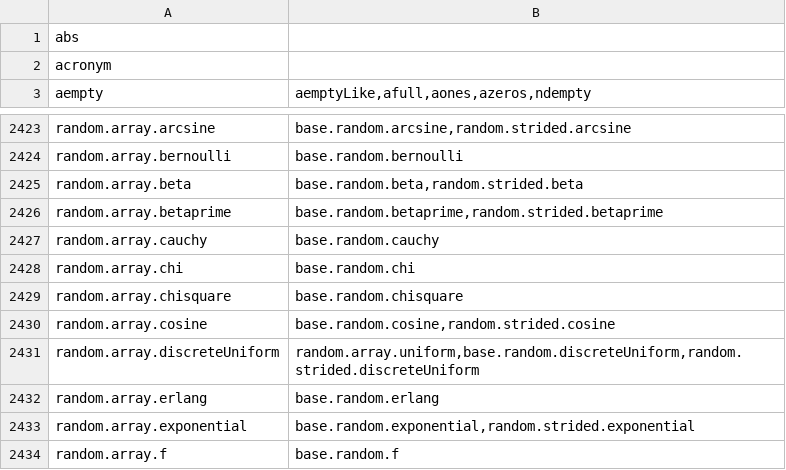
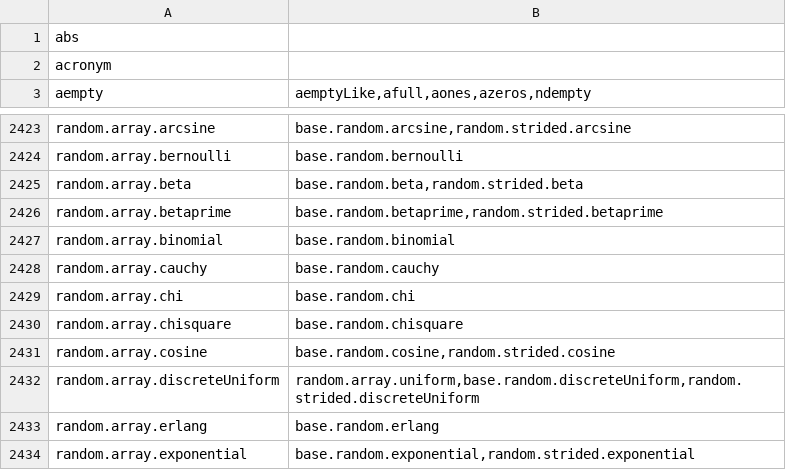
Before and after one commit to stdlib-js/namespace-alias2related, a CSV file: data/data.csv, drawn as a sheet; only a part is shown, gaps mark what is left out; the shorter side is filled out with more unchanged rows; the diff names each change by its address in the sheet, - before the commit and + after, or states it on an @@ line.

```diff
--- a/data/data.csv
+++ b/data/data.csv
+row 2427: random.array.binomial | base.random.binomial
```
Also changed, not shown: 3 other files.
